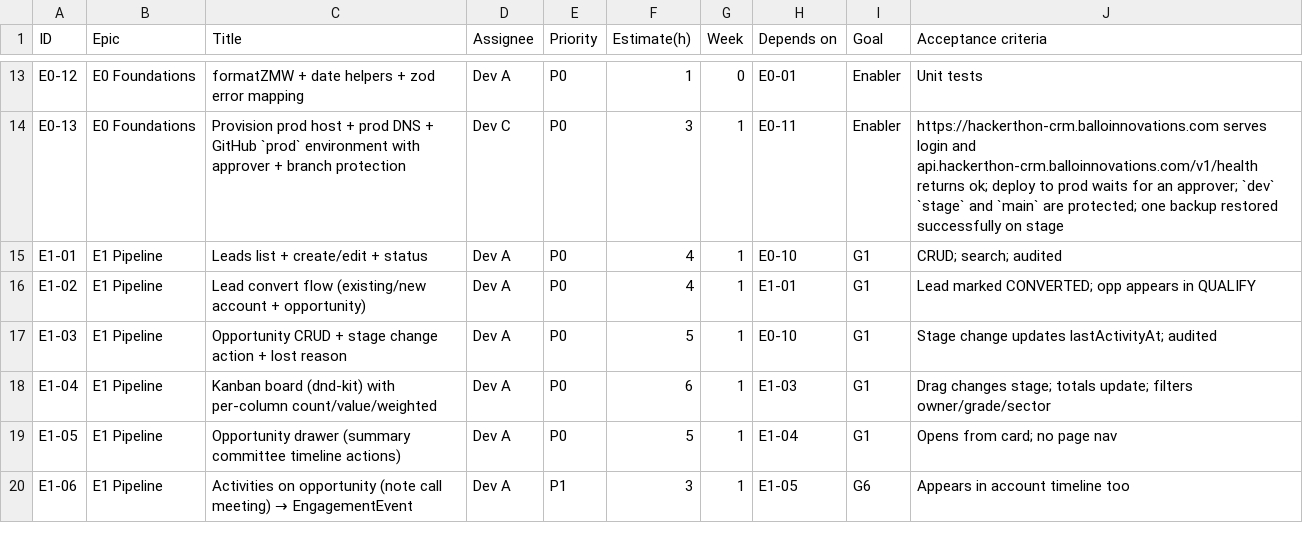
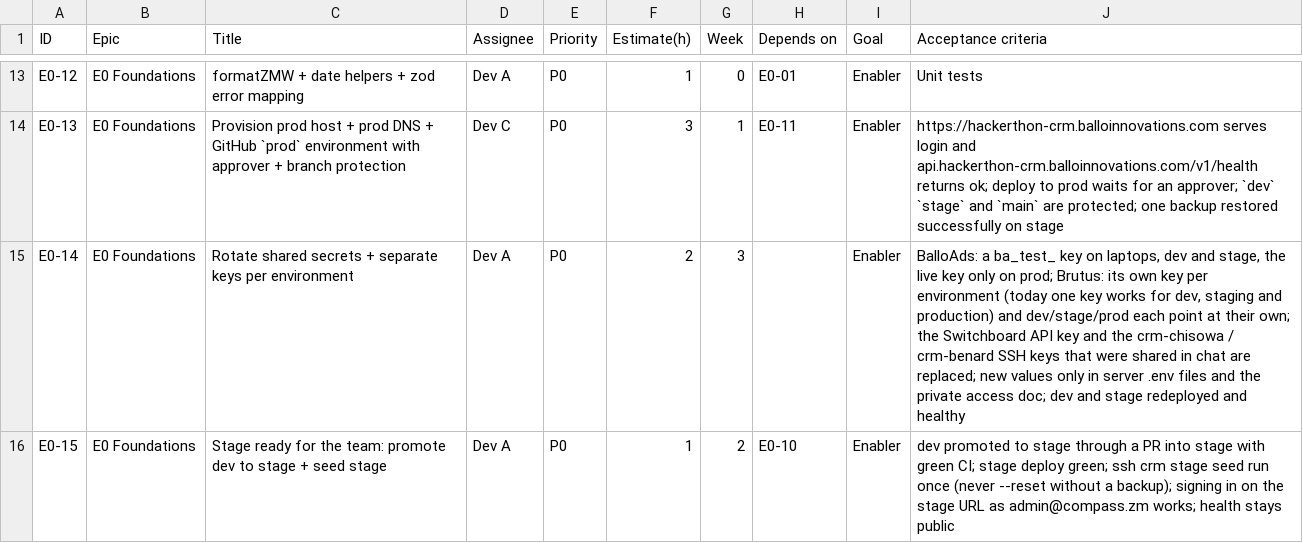
Before and after one commit to Ballo-Innovations/ballo-crm, a CSV file: docs/04-delivery/03-tickets.csv, drawn as a sheet; only a part is shown, gaps mark what is left out; the shorter side is filled out with more unchanged rows; the diff covers the shown part only.

```diff
--- a/docs/04-delivery/03-tickets.csv
+++ b/docs/04-delivery/03-tickets.csv
@@ -14 +14,3 @@ E0-12,E0 Foundations,formatZMW + date helpers + zod error mapping,Dev A,P0,1,0,E
 E0-13,E0 Foundations,Provision prod host + prod DNS + GitHub `prod` environment with approver + branch protection,Dev C,P0,3,1,E0-11,Enabler,https://hackerthon-crm.balloinnovations.com serves login and api.hackerthon-crm.balloinnovations.com/v1/health returns ok; deploy to prod waits for an approver; `dev` `stage` and `main` are protected; one backup restored successfully on stage
+E0-14,E0 Foundations,Rotate shared secrets + separate keys per environment,Dev A,P0,2,3,,Enabler,"BalloAds: a ba_test_ key on laptops, dev and stage, the live key only on prod; Brutus: its own key per environment (today one key works for dev, staging and production) and dev/stage/prod each point at their own; the Switchboard API key and the crm-chisowa / crm-benard SSH keys that were shared in chat are replaced; new values only in server .env files and the private access doc; dev and stage redeployed and healthy"
+E0-15,E0 Foundations,Stage ready for the team: promote dev to stage + seed stage,Dev A,P0,1,2,E0-10,Enabler,dev promoted to stage through a PR into stage with green CI; stage deploy green; ssh crm stage seed run once (never --reset without a backup); signing in on the stage URL as admin@compass.zm works; health stays public
```
Also changed, not shown: 3 added rows elsewhere in this file.
